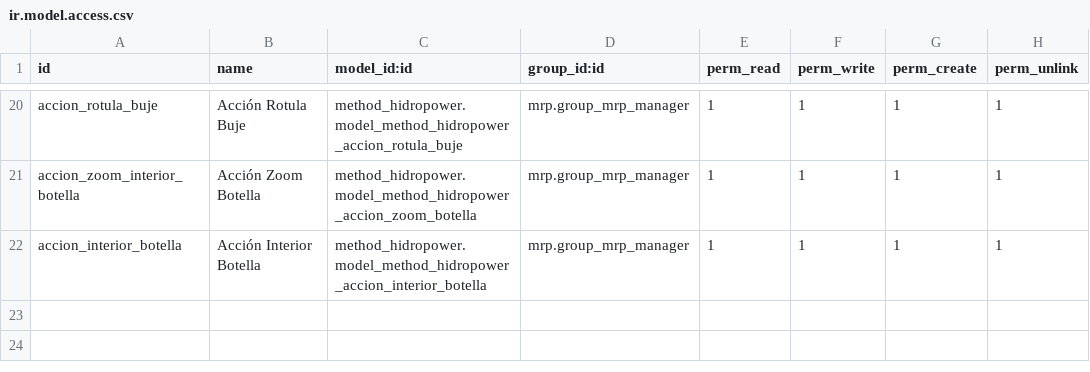
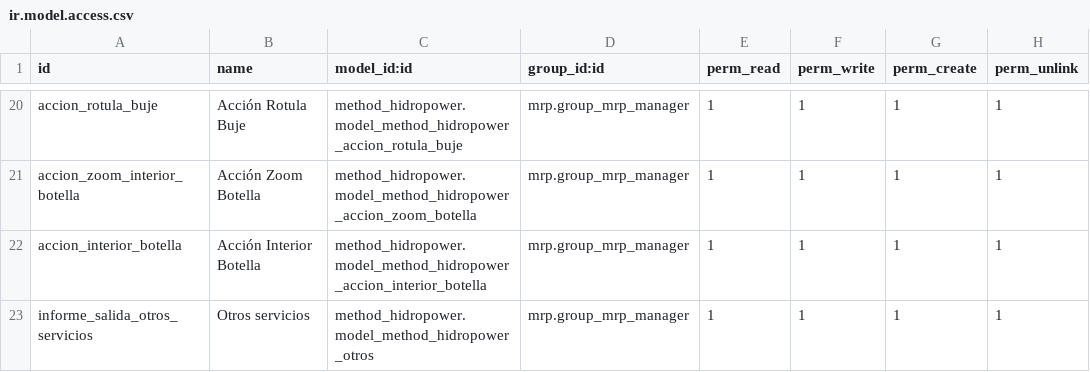
Before and after one commit to Cesar250101/method_hidropower, a CSV file: security/ir.model.access.csv, drawn as a sheet; only a part is shown, gaps mark what is left out; the diff names each change by its address in the sheet, - before the commit and + after, or states it on an @@ line.

```diff
--- a/security/ir.model.access.csv
+++ b/security/ir.model.access.csv
+row 23: informe_salida_otros_servicios | Otros servicios | method_hidropower.model_method_hidropower_otros | mrp.group_mrp_manager | 1 | 1 | 1 | 1
```
Also changed, not shown: 5 other files.
